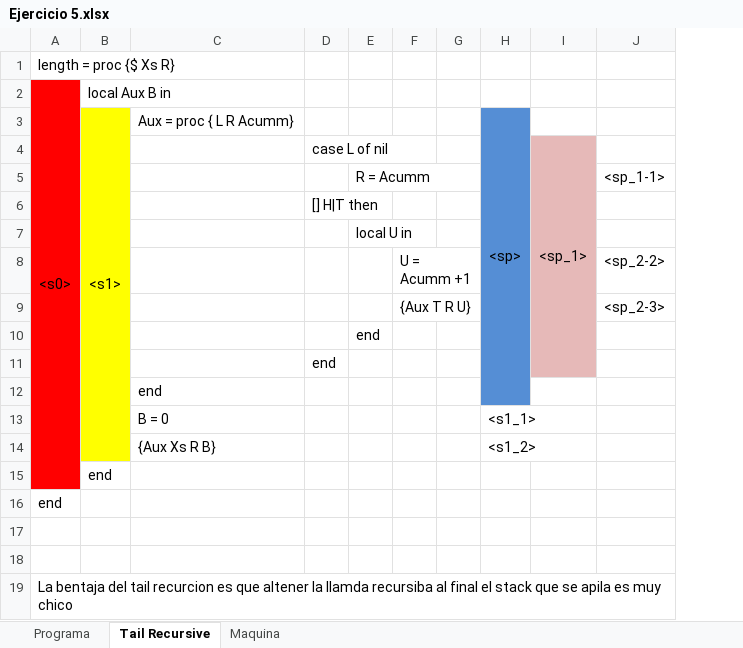
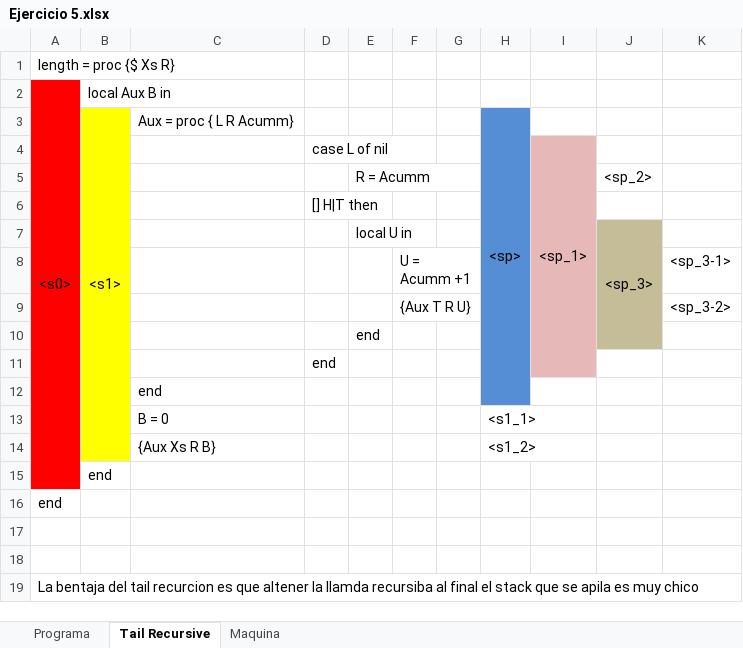
Before and after one commit to Santiago39353535/TDL, an Excel workbook: Ejercicio 5.xlsx, sheet Tail Recursive, drawn as a sheet; values as stored, in another font and other column widths than the file's, no borders; removed rows and columns are numbered as before the commit, all else as after; the diff names each change by its address in the sheet, - before the commit and + after, or states it on an @@ line.

```diff
--- a/Ejercicio 5.xlsx (sheet Tail Recursive)
+++ b/Ejercicio 5.xlsx (sheet Tail Recursive)
-column J, rows 5-9: <sp_1-1> |  |  | <sp_2-2> | <sp_2-3>
+column J, rows 5-7: <sp_2> |  | <sp_3>
+column K, rows 8-9: <sp_3-1> | <sp_3-2>
```
Also changed, not shown: sheet Maquina.
